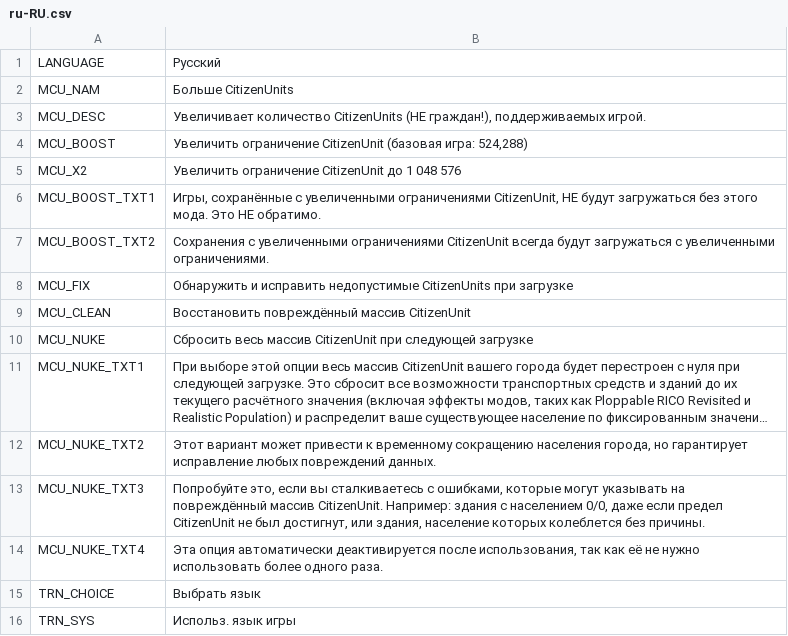
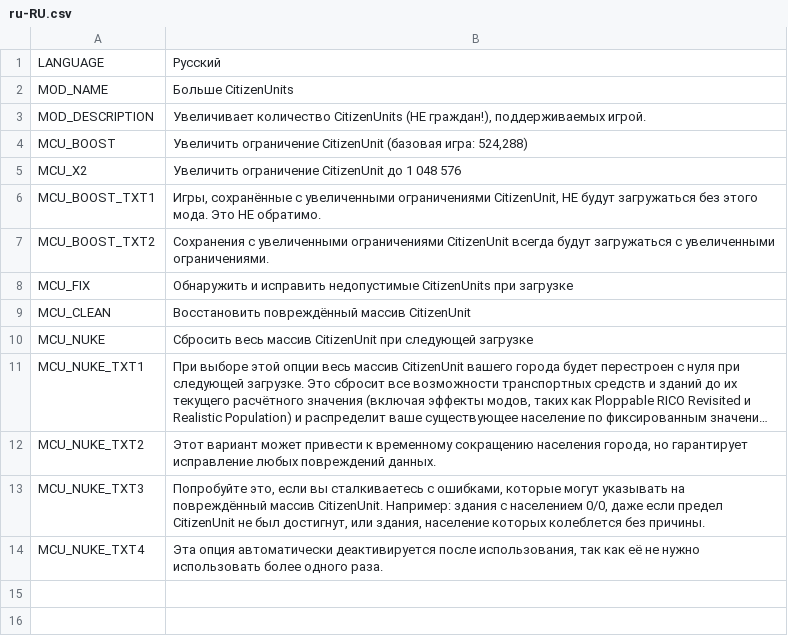
Before and after one commit to algernon-A/MoreCitizenUnits, a CSV file: Translations/ru-RU.csv, drawn as a sheet; long unchanged cells end in ….

Commit message:
Update translations.

```diff
--- a/Translations/ru-RU.csv
+++ b/Translations/ru-RU.csv
@@ -1,4 +1,4 @@
 "LANGUAGE","Русский"
-"MCU_NAM","Больше CitizenUnits"
-"MCU_DESC","Увеличивает количество CitizenUnits (НЕ граждан!), поддерживаемых игрой."
+"MOD_NAME","Больше CitizenUnits"
+"MOD_DESCRIPTION","Увеличивает количество CitizenUnits (НЕ граждан!), поддерживаемых игрой."
 "MCU_BOOST","Увеличить ограничение CitizenUnit (базовая игра: 524,288)"
@@ -14,3 +14 @@
 "MCU_NUKE_TXT4","Эта опция автоматически деактивируется после использования, так как её не нужно использовать более одного раза."
-"TRN_CHOICE","Выбрать язык"
-"TRN_SYS","Использ. язык игры"
```
Also changed, not shown: Translations/de-DE.csv, Translations/es-ES.csv, 5 other files.
